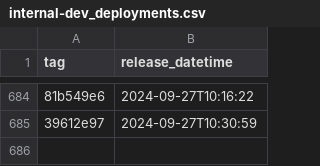
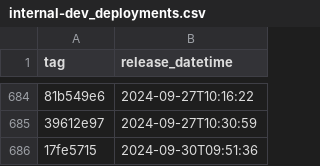
Before and after one commit to NHSDigital/eps-prescription-status-update-api, a CSV file: _data/internal-dev_deployments.csv, drawn as a sheet; only a part is shown, gaps mark what is left out; the diff names each change by its address in the sheet, - before the commit and + after, or states it on an @@ line.

```diff
--- a/_data/internal-dev_deployments.csv
+++ b/_data/internal-dev_deployments.csv
+row 686: 17fe5715 | 2024-09-30T09:51:36
```
Also changed, not shown: 1 other file.
